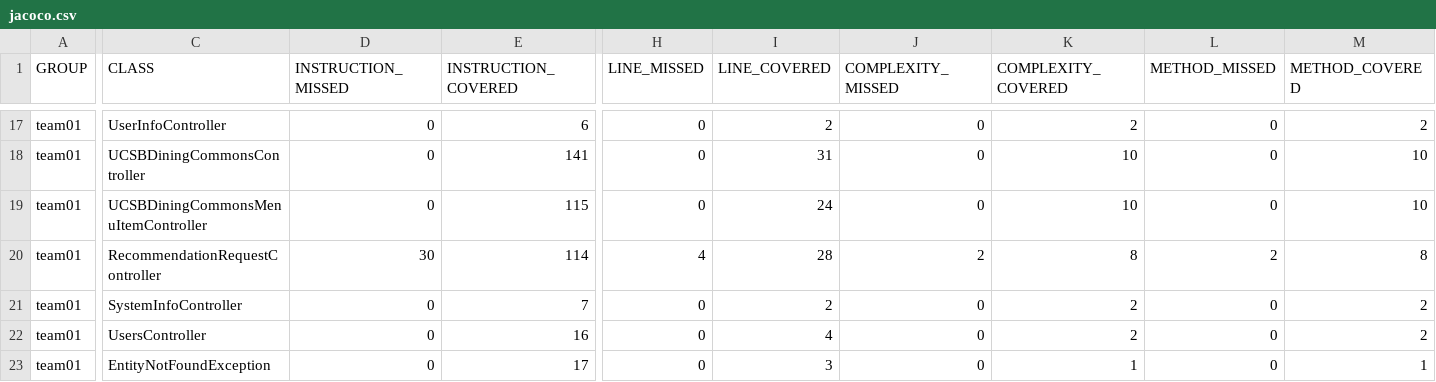
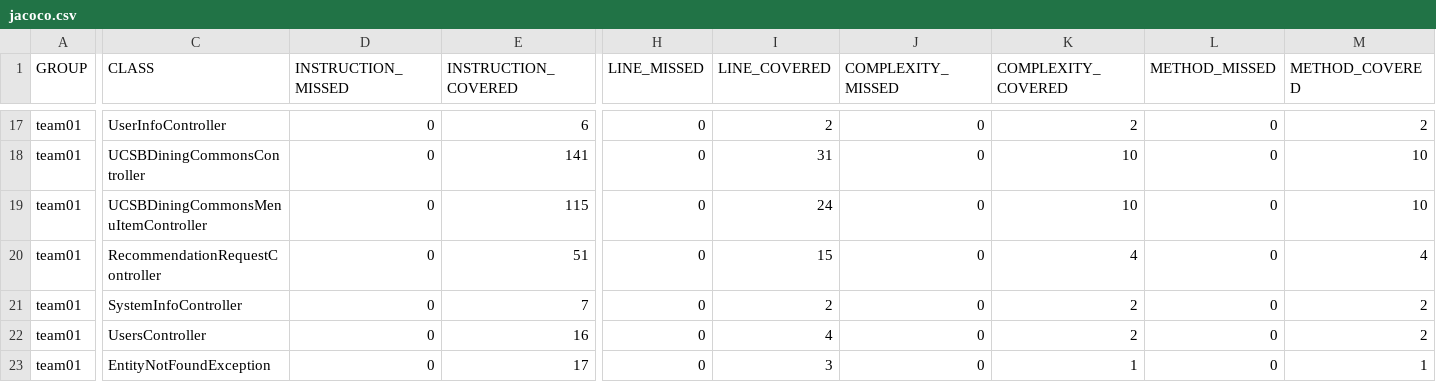
Before and after one commit to ucsb-cs156-s25/team01-s25-15, a CSV file: jacoco/jacoco.csv, drawn as a sheet; only a part is shown, gaps mark what is left out; the diff names each change by its address in the sheet, - before the commit and + after, or states it on an @@ line.

```diff
--- a/jacoco/jacoco.csv
+++ b/jacoco/jacoco.csv
-D20 (INSTRUCTION_MISSED): 30
+D20 (INSTRUCTION_MISSED): 0
-E20 (INSTRUCTION_COVERED): 114
+E20 (INSTRUCTION_COVERED): 51
-H20 (LINE_MISSED): 4
+H20 (LINE_MISSED): 0
-I20 (LINE_COVERED): 28
+I20 (LINE_COVERED): 15
-J20 (COMPLEXITY_MISSED): 2
+J20 (COMPLEXITY_MISSED): 0
-K20 (COMPLEXITY_COVERED): 8
+K20 (COMPLEXITY_COVERED): 4
-L20 (METHOD_MISSED): 2
+L20 (METHOD_MISSED): 0
-M20 (METHOD_COVERED): 8
+M20 (METHOD_COVERED): 4
```
Also changed, not shown: 7 other files.
